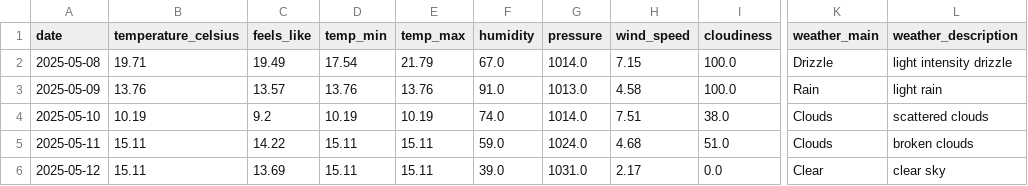
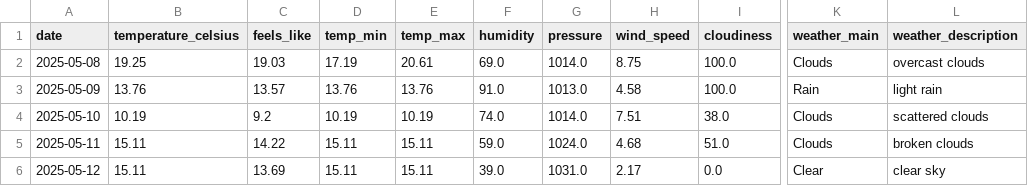
Before and after one commit to samantha0820/weather-event-etl, a CSV file: output/weather_forecast.csv, drawn as a sheet; only a part is shown, gaps mark what is left out; the diff names each change by its address in the sheet, - before the commit and + after, or states it on an @@ line.

Commit message:
Auto-upload: output/weather_forecast.csv

```diff
--- a/output/weather_forecast.csv
+++ b/output/weather_forecast.csv
-B2 (temperature_celsius): 19.71
+B2 (temperature_celsius): 19.25
-C2 (feels_like): 19.49
+C2 (feels_like): 19.03
-D2 (temp_min): 17.54
+D2 (temp_min): 17.19
-E2 (temp_max): 21.79
+E2 (temp_max): 20.61
-F2 (humidity): 67.0
+F2 (humidity): 69.0
-H2 (wind_speed): 7.15
+H2 (wind_speed): 8.75
-K2 (weather_main): Drizzle
+K2 (weather_main): Clouds
-L2 (weather_description): light intensity drizzle
+L2 (weather_description): overcast clouds
```
